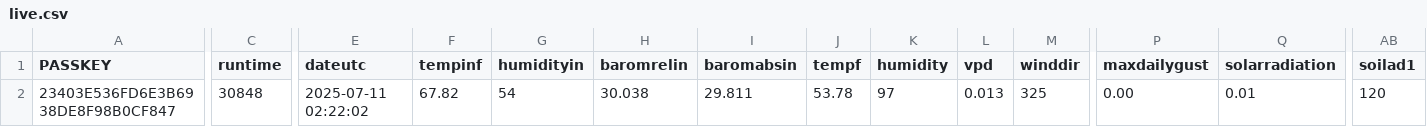
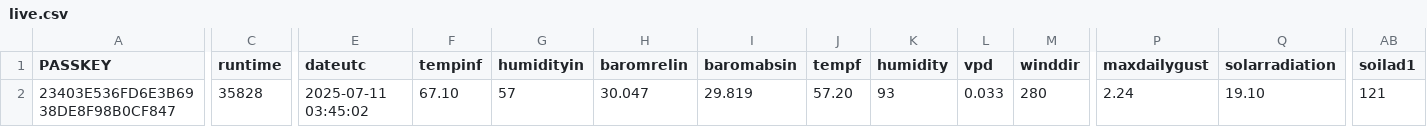
Before and after one commit to wetterzerbst/wetterdaten, a CSV file: data/live.csv, drawn as a sheet; only a part is shown, gaps mark what is left out; the diff covers the shown part only; the diff names each change by its address in the sheet, - before the commit and + after, or states it on an @@ line.

```diff
--- a/data/live.csv
+++ b/data/live.csv
-C2 (runtime): 30848
+C2 (runtime): 35828
-E2 (dateutc): 2025-07-11 02:22:02
+E2 (dateutc): 2025-07-11 03:45:02
-F2 (tempinf): 67.82
+F2 (tempinf): 67.10
-G2 (humidityin): 54
+G2 (humidityin): 57
-H2 (baromrelin): 30.038
+H2 (baromrelin): 30.047
-I2 (baromabsin): 29.811
+I2 (baromabsin): 29.819
-J2 (tempf): 53.78
+J2 (tempf): 57.20
-K2 (humidity): 97
+K2 (humidity): 93
-L2 (vpd): 0.013
+L2 (vpd): 0.033
-M2 (winddir): 325
+M2 (winddir): 280
-P2 (maxdailygust): 0.00
+P2 (maxdailygust): 2.24
-Q2 (solarradiation): 0.01
+Q2 (solarradiation): 19.10
-AB2 (soilad1): 120
+AB2 (soilad1): 121
```
Also changed, not shown: 4 edited cells elsewhere in this file, 2 other files.
